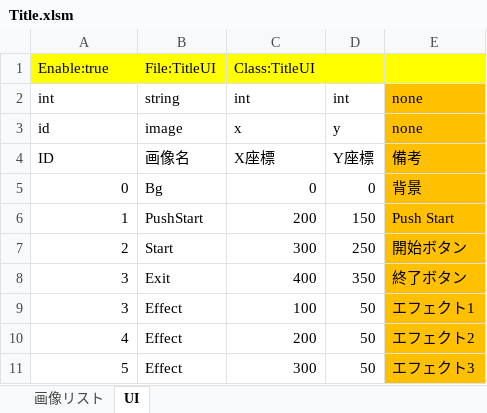
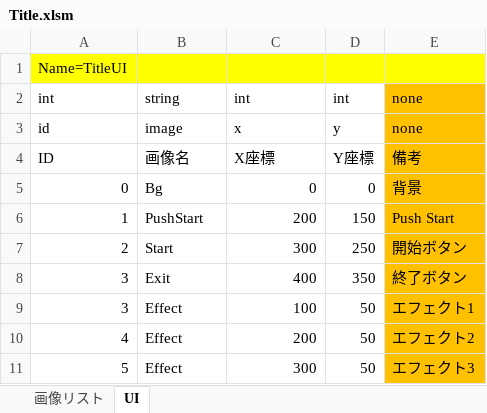
Before and after one commit to artisan-sawasaka/MasterTest, an Excel workbook: resource/master/Title.xlsm, sheet UI, drawn as a sheet; values as stored, in another font and other column widths than the file's, no borders; removed rows and columns are numbered as before the commit, all else as after; the diff names each change by its address in the sheet, - before the commit and + after, or states it on an @@ line.

```diff
--- a/resource/master/Title.xlsm (sheet UI)
+++ b/resource/master/Title.xlsm (sheet UI)
-row 1: Enable:true | File:TitleUI | Class:TitleUI
+row 1: Name=TitleUI
```
Also changed, not shown: sheet 画像リスト, resource/master/Player.xlsm, resource/master_edit/Player.xlsm, 5 other files.
